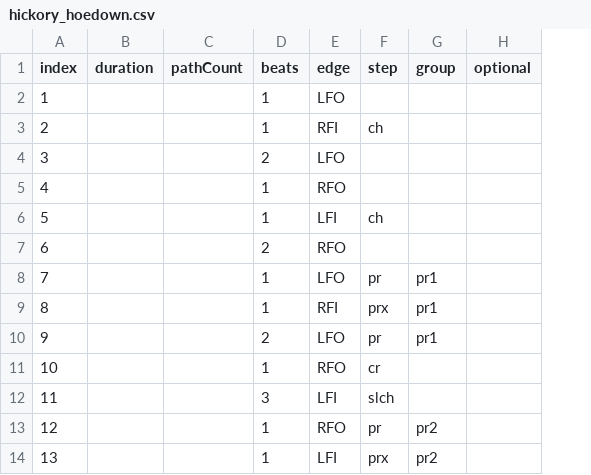
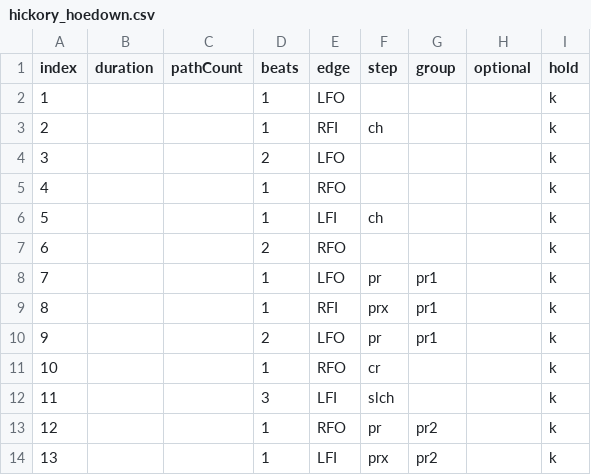
Before and after one commit to span314/tracings, a CSV file: patternData/hickory_hoedown.csv, drawn as a sheet; only a part is shown; the diff names each change by its address in the sheet, - before the commit and + after, or states it on an @@ line.

```diff
--- a/patternData/hickory_hoedown.csv
+++ b/patternData/hickory_hoedown.csv
+column I (hold), rows 2-14: all k
```
Also changed, not shown: patternData/argentine_tango.csv, patternData/finnstep.csv, 21 other files.
